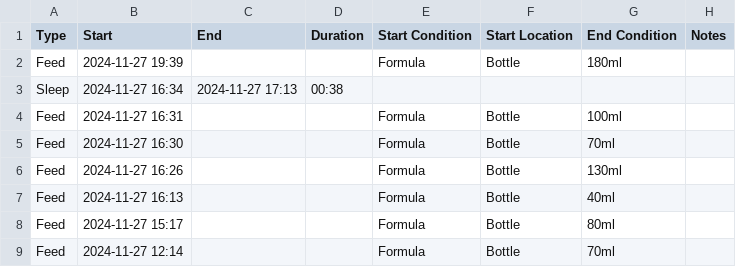
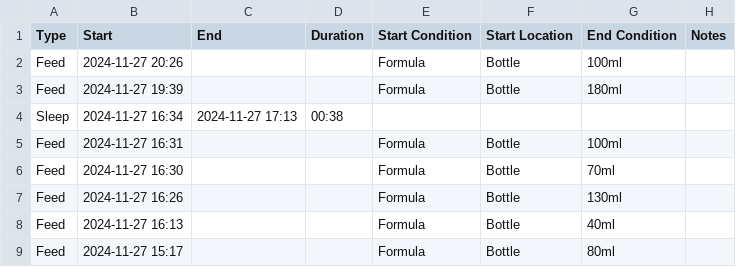
Before and after one commit to archiewood/baby-tracker, a CSV file: sources/huckleberry/events.csv, drawn as a sheet; only a part is shown; the shorter side is filled out with more unchanged rows; the diff names each change by its address in the sheet, - before the commit and + after, or states it on an @@ line.

Commit message:
Update CSV 2024-11-28 04:23:54

```diff
--- a/sources/huckleberry/events.csv
+++ b/sources/huckleberry/events.csv
+row 2: Feed | 2024-11-27 20:26 |  |  | Formula | Bottle | 100ml
```
